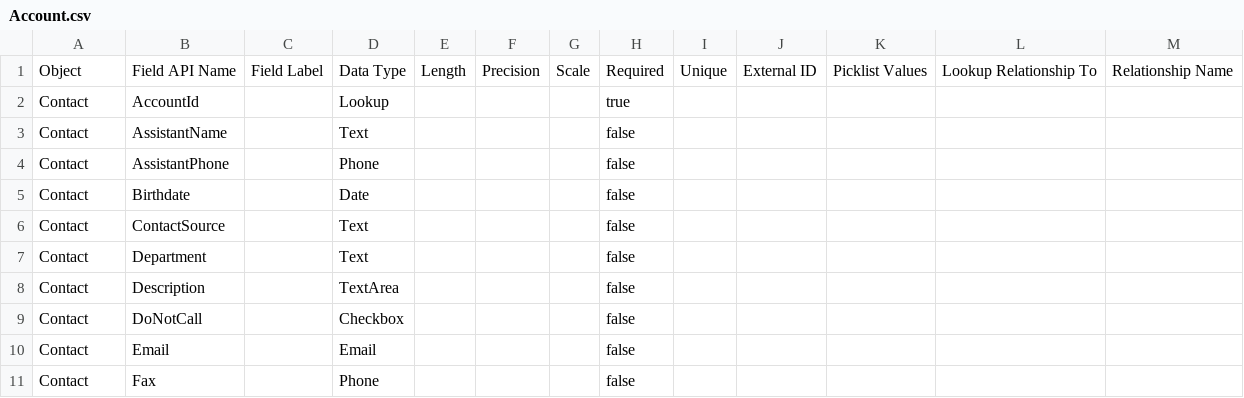
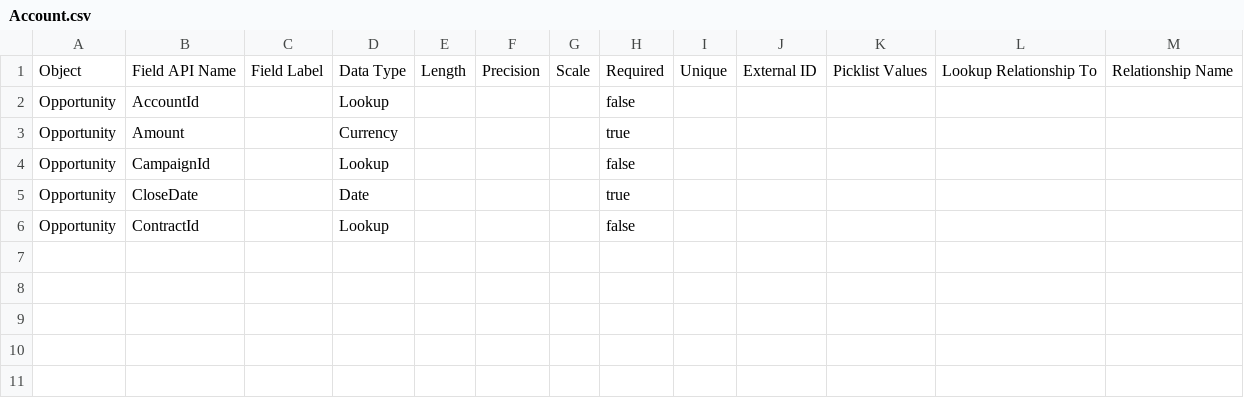
Before and after one commit to rpatelglobant/GEAI, a CSV file: GEAI_Hackathon2/Data Dictionary/Account.csv, drawn as a sheet.

Commit message:
a new commit message

```diff
--- a/GEAI_Hackathon2/Data Dictionary/Account.csv
+++ b/GEAI_Hackathon2/Data Dictionary/Account.csv
@@ -1,11 +1,6 @@
 Object,Field API Name,Field Label,Data Type,Length,Precision,Scale,Required,Unique,External ID,Picklist Values,Lookup Relationship To,Relationship Name
-Contact,AccountId,,Lookup,,,,true,,,,,,
-Contact,AssistantName,,Text,,,,false,,,,,,
-Contact,AssistantPhone,,Phone,,,,false,,,,,,
-Contact,Birthdate,,Date,,,,false,,,,,,
-Contact,ContactSource,,Text,,,,false,,,,,,
-Contact,Department,,Text,,,,false,,,,,,
-Contact,Description,,TextArea,,,,false,,,,,,
-Contact,DoNotCall,,Checkbox,,,,false,,,,,,
-Contact,Email,,Email,,,,false,,,,,,
-Contact,Fax,,Phone,,,,false,,,,,,
+Opportunity,AccountId,,Lookup,,,,false,,,,,,
+Opportunity,Amount,,Currency,,,,true,,,,,,
+Opportunity,CampaignId,,Lookup,,,,false,,,,,,
+Opportunity,CloseDate,,Date,,,,true,,,,,,
+Opportunity,ContractId,,Lookup,,,,false,,,,,,
```
